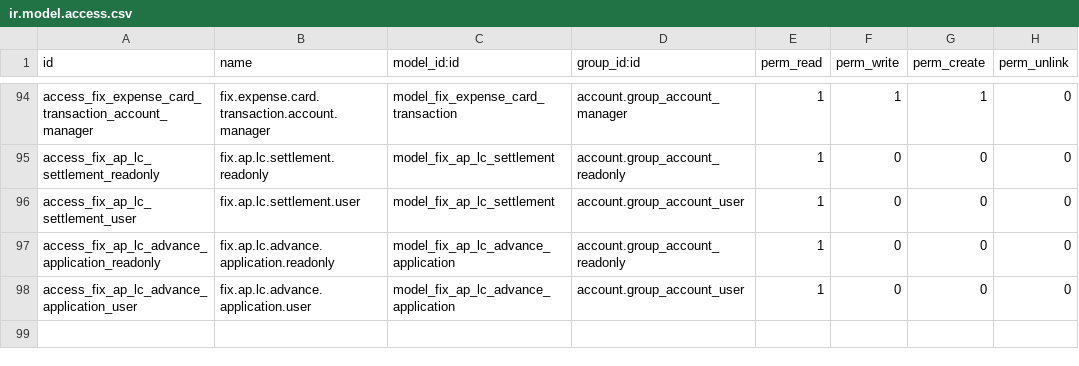
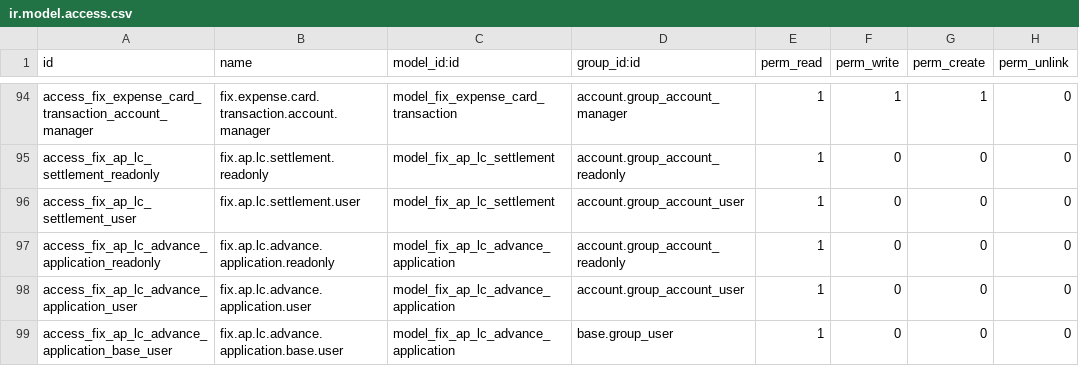
Before and after one commit to maz279/1000fix_new_erp_system, a CSV file: 1000_fix_codebase/addons/domain/g_finance/cd_ap_ext/security/ir.model.access.csv, drawn as a sheet; only a part is shown, gaps mark what is left out.

```diff
--- a/1000_fix_codebase/addons/domain/g_finance/cd_ap_ext/security/ir.model.access.csv
+++ b/1000_fix_codebase/addons/domain/g_finance/cd_ap_ext/security/ir.model.access.csv
@@ -98 +98,2 @@ access_fix_ap_lc_advance_application_readonly,fix.ap.lc.advance.application.read
 access_fix_ap_lc_advance_application_user,fix.ap.lc.advance.application.user,model_fix_ap_lc_advance_application,account.group_account_user,1,0,0,0
+access_fix_ap_lc_advance_application_base_user,fix.ap.lc.advance.application.base.user,model_fix_ap_lc_advance_application,base.group_user,1,0,0,0
```
Also changed, not shown: 1 other file.
